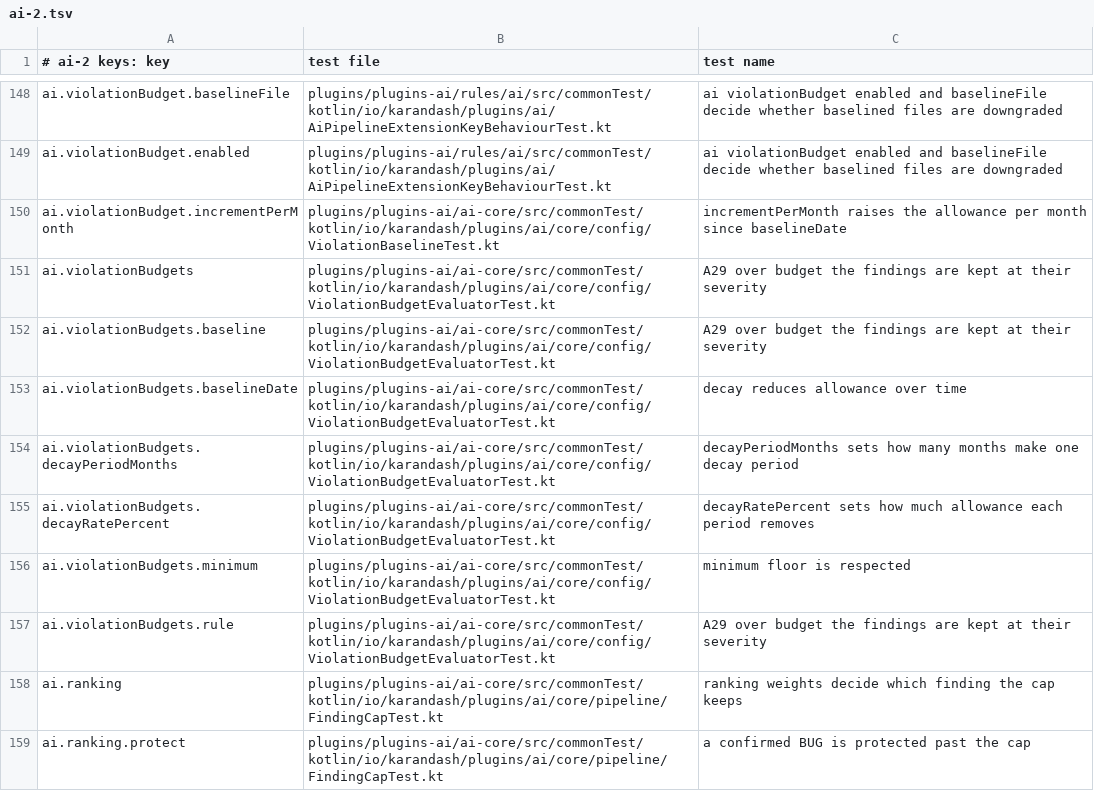
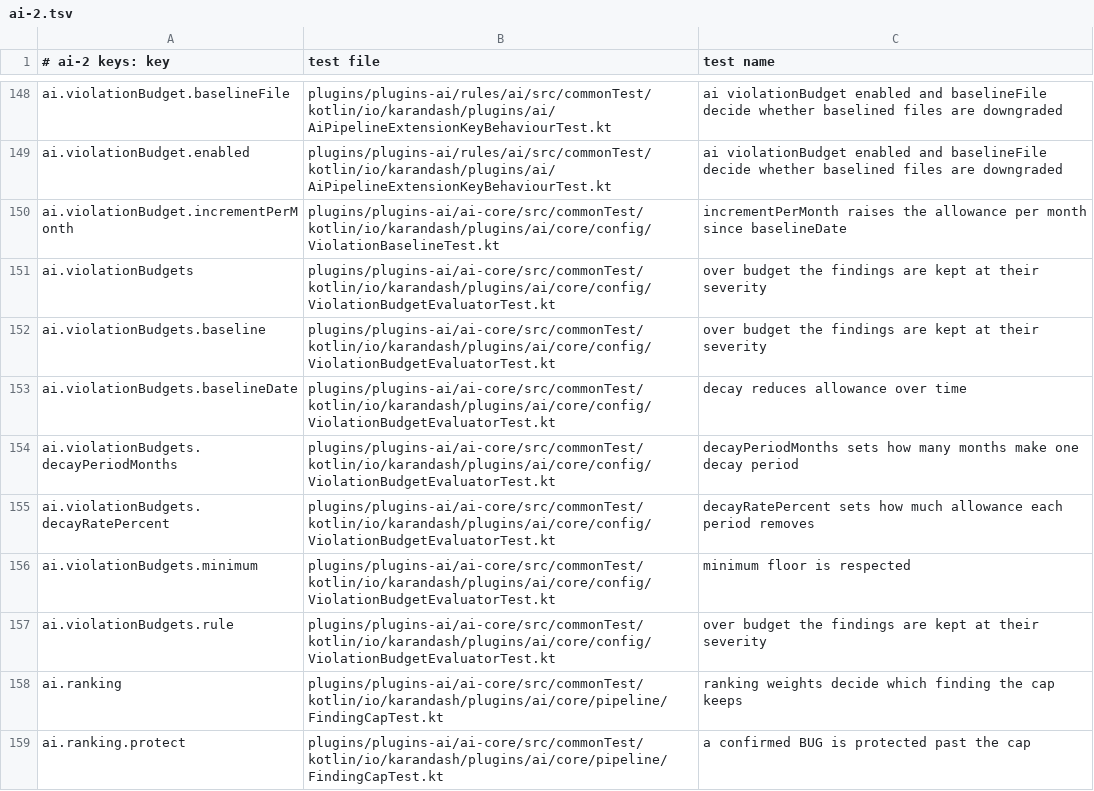
Before and after one commit to appKODE/karandash, a TSV file: cli/src/jvmTest/config-keys/ai-2.tsv, drawn as a sheet; only a part is shown, gaps mark what is left out.

Commit message:
test: regenerate golden and api dump after merge, fix stale inventory test names

```diff
--- a/cli/src/jvmTest/config-keys/ai-2.tsv
+++ b/cli/src/jvmTest/config-keys/ai-2.tsv
@@ -150,4 +150,4 @@ ai.violationBudget.enabled	plugins/plugins-ai/rules/ai/src/commonTest/kotlin/io/
 ai.violationBudget.incrementPerMonth	plugins/plugins-ai/ai-core/src/commonTest/kotlin/io/karandash/plugins/ai/core/config/ViolationBaselineTest.kt	incrementPerMonth raises the allowance per month since baselineDate
-ai.violationBudgets	plugins/plugins-ai/ai-core/src/commonTest/kotlin/io/karandash/plugins/ai/core/config/ViolationBudgetEvaluatorTest.kt	A29 over budget the findings are kept at their severity
-ai.violationBudgets.baseline	plugins/plugins-ai/ai-core/src/commonTest/kotlin/io/karandash/plugins/ai/core/config/ViolationBudgetEvaluatorTest.kt	A29 over budget the findings are kept at their severity
+ai.violationBudgets	plugins/plugins-ai/ai-core/src/commonTest/kotlin/io/karandash/plugins/ai/core/config/ViolationBudgetEvaluatorTest.kt	over budget the findings are kept at their severity
+ai.violationBudgets.baseline	plugins/plugins-ai/ai-core/src/commonTest/kotlin/io/karandash/plugins/ai/core/config/ViolationBudgetEvaluatorTest.kt	over budget the findings are kept at their severity
 ai.violationBudgets.baselineDate	plugins/plugins-ai/ai-core/src/commonTest/kotlin/io/karandash/plugins/ai/core/config/ViolationBudgetEvaluatorTest.kt	decay reduces allowance over time
@@ -156,3 +156,3 @@ ai.violationBudgets.decayRatePercent	plugins/plugins-ai/ai-core/src/commonTest/k
 ai.violationBudgets.minimum	plugins/plugins-ai/ai-core/src/commonTest/kotlin/io/karandash/plugins/ai/core/config/ViolationBudgetEvaluatorTest.kt	minimum floor is respected
-ai.violationBudgets.rule	plugins/plugins-ai/ai-core/src/commonTest/kotlin/io/karandash/plugins/ai/core/config/ViolationBudgetEvaluatorTest.kt	A29 over budget the findings are kept at their severity
+ai.violationBudgets.rule	plugins/plugins-ai/ai-core/src/commonTest/kotlin/io/karandash/plugins/ai/core/config/ViolationBudgetEvaluatorTest.kt	over budget the findings are kept at their severity
 ai.ranking	plugins/plugins-ai/ai-core/src/commonTest/kotlin/io/karandash/plugins/ai/core/pipeline/FindingCapTest.kt	ranking weights decide which finding the cap keeps
```
Also changed, not shown: 2 other files.
